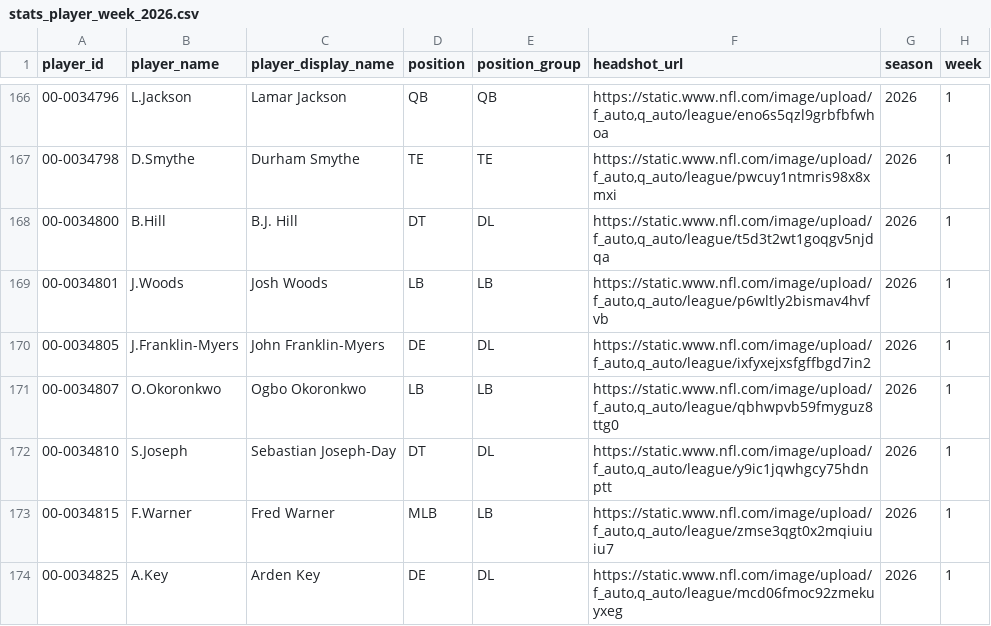
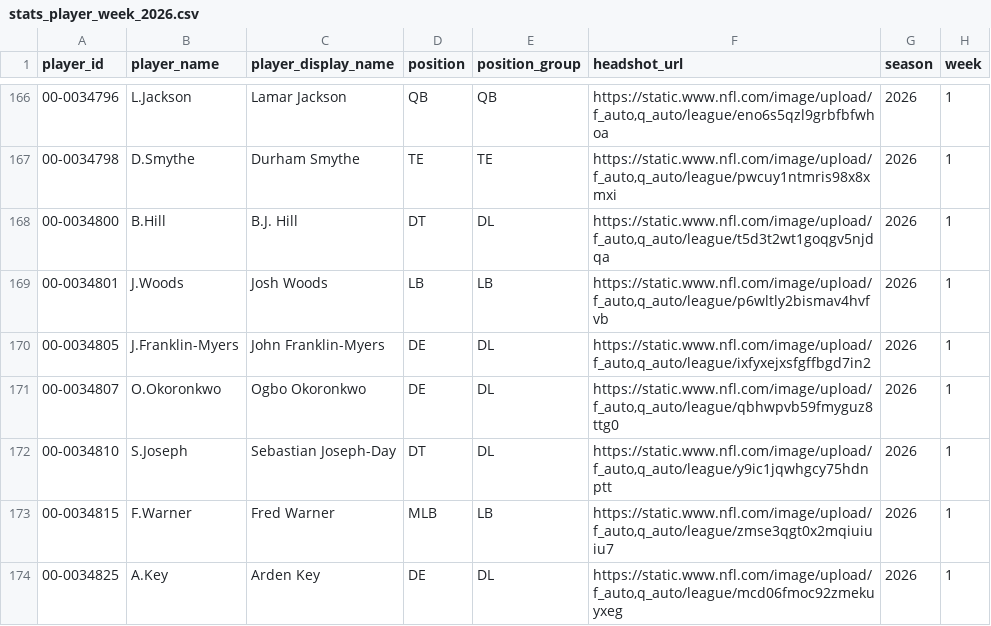
Before and after one commit to brianmarks4-byte/prop-edge, a CSV file: data/stats_player_week_2026.csv, drawn as a sheet; only a part is shown, gaps mark what is left out; the diff names each change by its address in the sheet, - before the commit and + after, or states it on an @@ line.

```diff
--- a/data/stats_player_week_2026.csv
+++ b/data/stats_player_week_2026.csv
-D171 (position): LB
+D171 (position): DE
-E171 (position_group): LB
+E171 (position_group): DL
```
Also changed, not shown: 1 other file.
